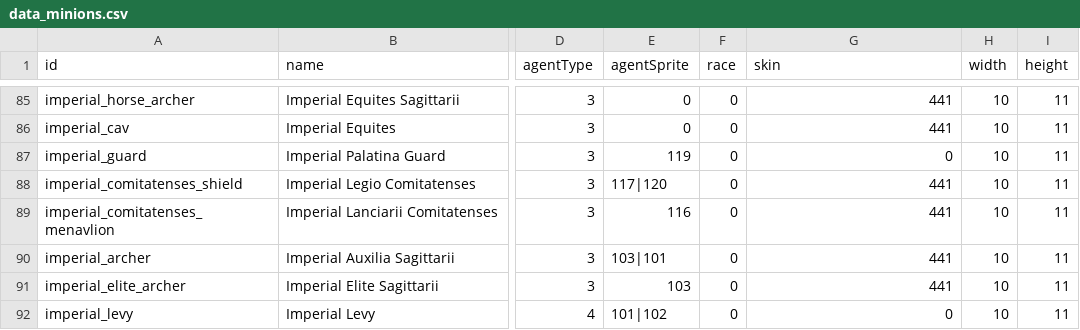
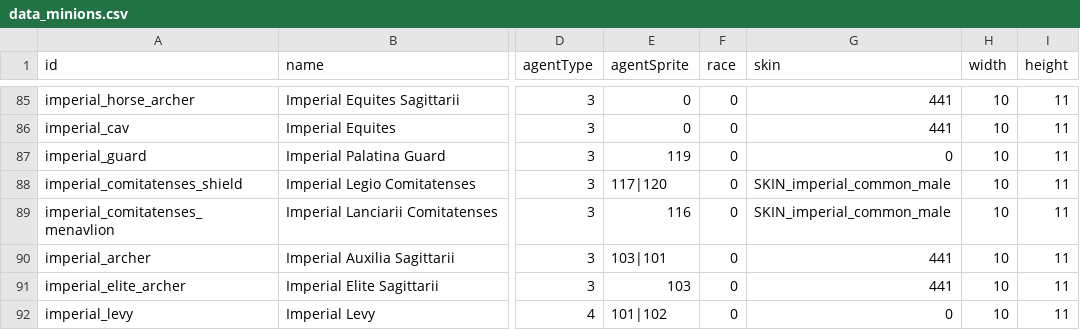
Before and after one commit to TokyoHuskarl/DIS_Legacy_core, a CSV file: source/Modules/Legacy/Data/data_minions.csv, drawn as a sheet; only a part is shown, gaps mark what is left out; the diff names each change by its address in the sheet, - before the commit and + after, or states it on an @@ line.

Commit message:
json skin system can use string race key now

```diff
--- a/source/Modules/Legacy/Data/data_minions.csv
+++ b/source/Modules/Legacy/Data/data_minions.csv
-G88:G89 (skin): 441
+G88:G89 (skin): SKIN_imperial_common_male
```
Also changed, not shown: 2 other files.
